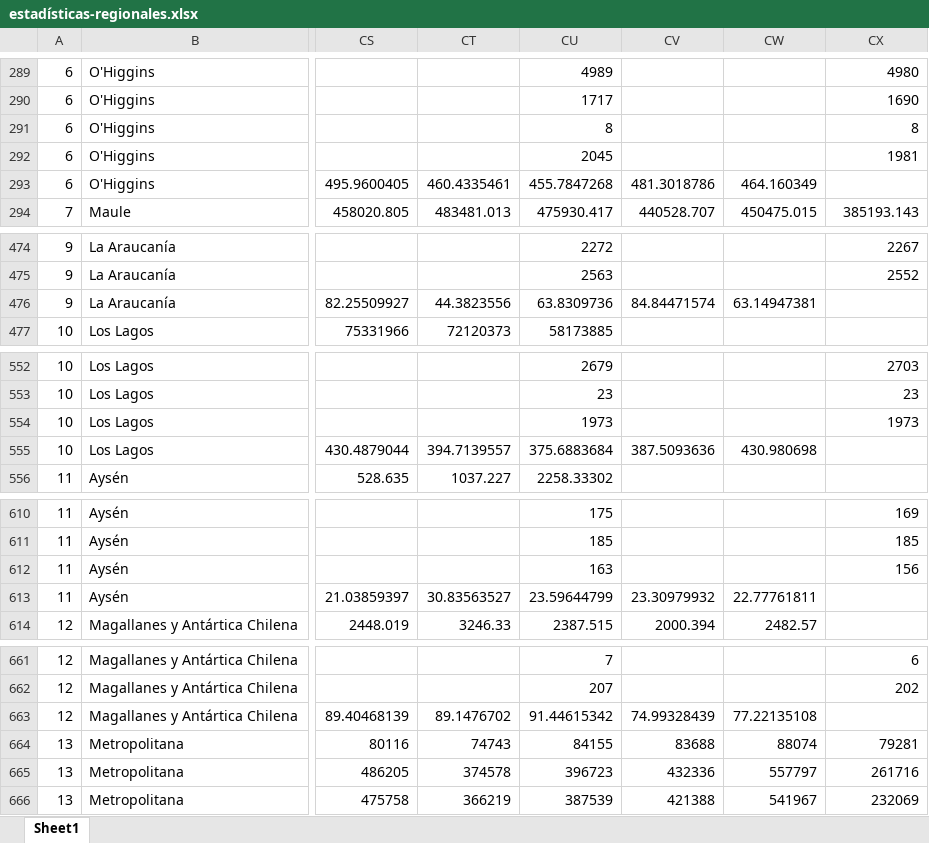
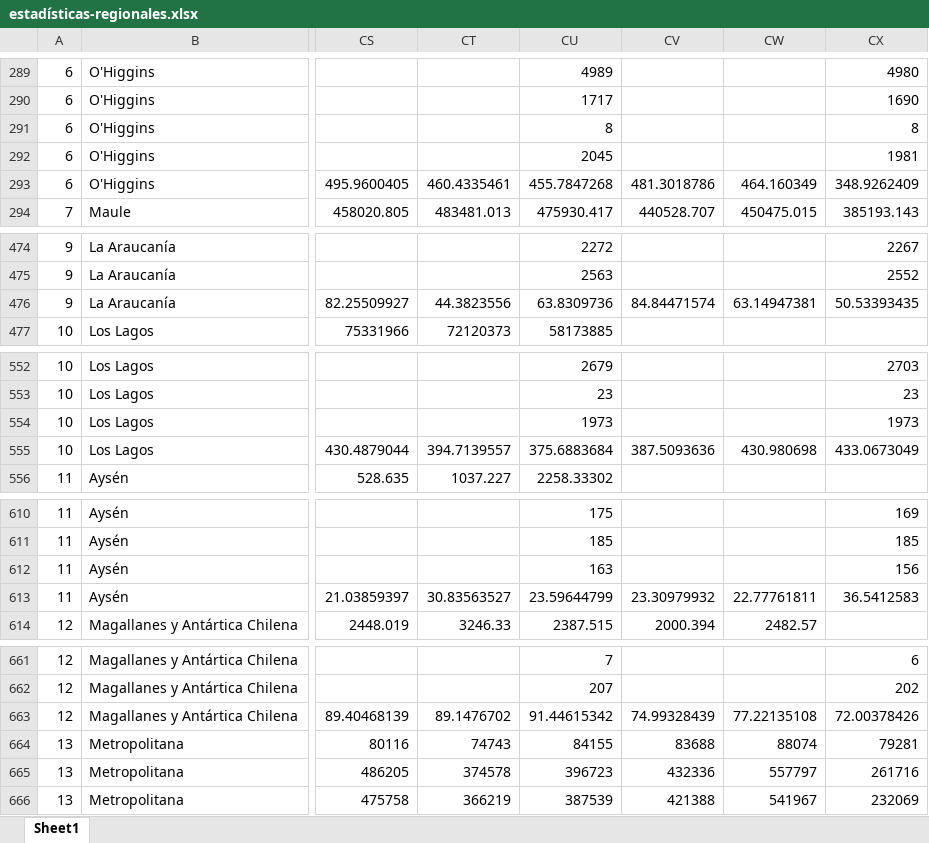
Before and after one commit to Sud-Austral/EstadisticasRegionales, an Excel workbook: Estadísticas Regionales/estadísticas-regionales.xlsx, sheet Sheet1, drawn as a sheet; only a part is shown, gaps mark what is left out; values as stored, in another font and other column widths than the file's, no borders; the diff covers the shown part only; the diff names each change by its address in the sheet, - before the commit and + after, or states it on an @@ line.

```diff
--- a/Estadísticas Regionales/estadísticas-regionales.xlsx (sheet Sheet1)
+++ b/Estadísticas Regionales/estadísticas-regionales.xlsx (sheet Sheet1)
-CX293: (empty)
+CX293: 348.9262409
-CX476: (empty)
+CX476: 50.53393435
-CX555: (empty)
+CX555: 433.0673049
-CX613: (empty)
+CX613: 36.5412583
-CX663: (empty)
+CX663: 72.00378426
```
Also changed, not shown: 56 edited cells elsewhere in this sheet.
